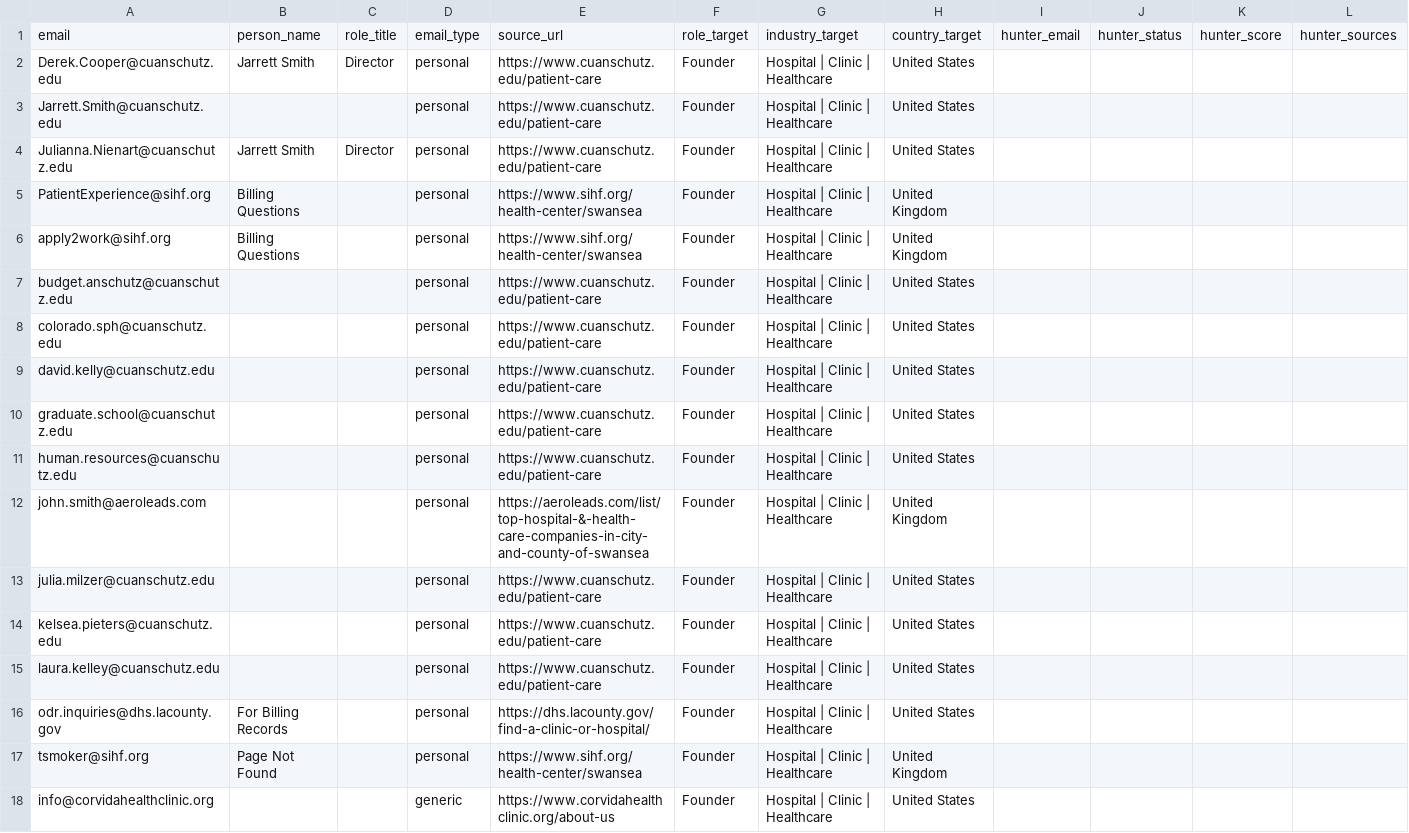
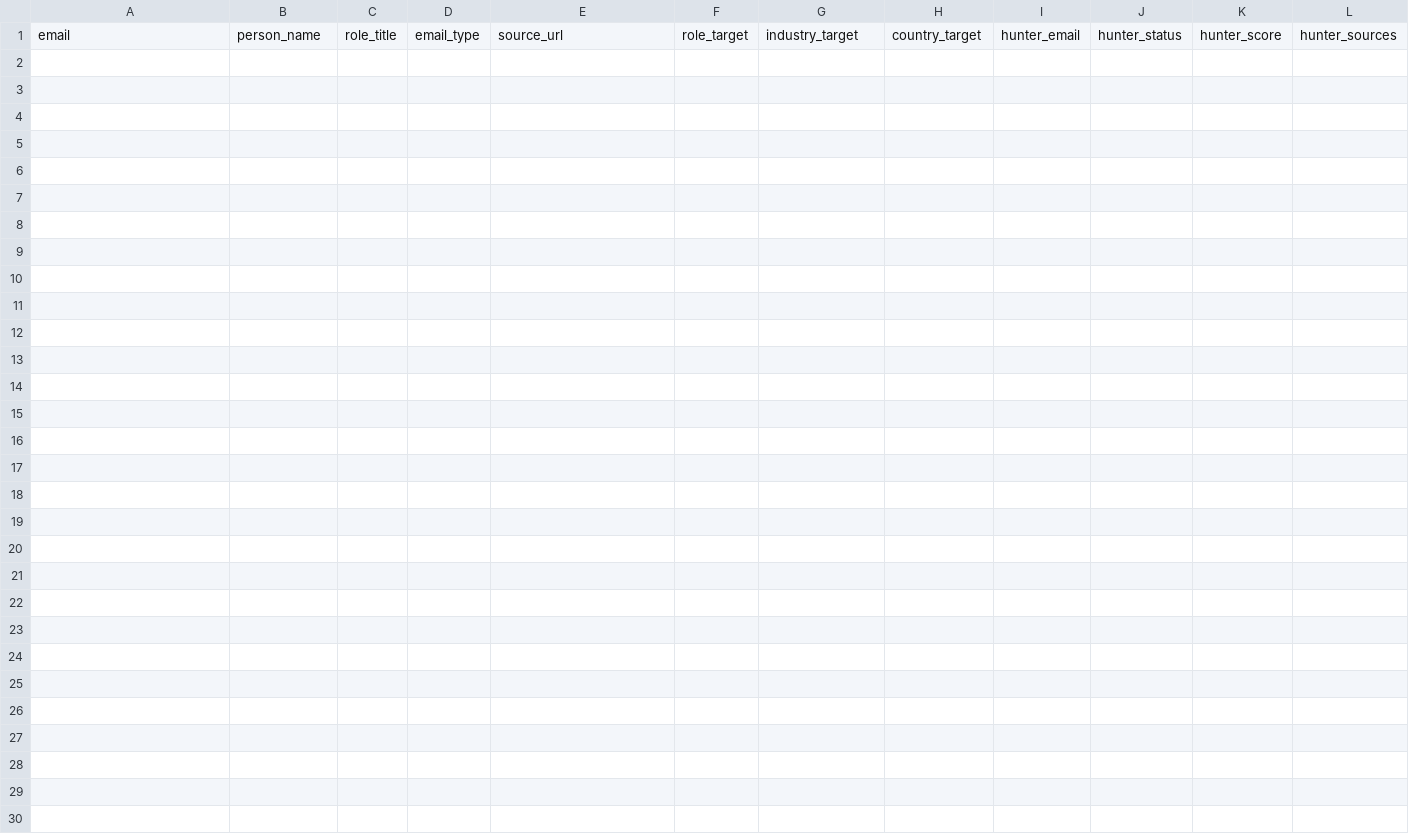
Before and after one commit to backlshbl/email-scraper, a CSV file: output/leads_today.csv, drawn as a sheet; only a part is shown; rows hold the shown columns only; the diff names each change by its address in the sheet, - before the commit and + after, or states it on an @@ line.

```diff
--- a/output/leads_today.csv
+++ b/output/leads_today.csv
-row 2: Derek.Cooper@cuanschutz.edu | Jarrett Smith | Director | personal | https://www.cuanschutz.edu/patient-care | Founder | Hospital | Clinic | Healthcare | United States
-row 3: Jarrett.Smith@cuanschutz.edu |  |  | personal | https://www.cuanschutz.edu/patient-care | Founder | Hospital | Clinic | Healthcare | United States
-row 4: Julianna.Nienart@cuanschutz.edu | Jarrett Smith | Director | personal | https://www.cuanschutz.edu/patient-care | Founder | Hospital | Clinic | Healthcare | United States
-row 5: PatientExperience@sihf.org | Billing Questions |  | personal | https://www.sihf.org/health-center/swansea | Founder | Hospital | Clinic | Healthcare | United Kingdom
-row 6: apply2work@sihf.org | Billing Questions |  | personal | https://www.sihf.org/health-center/swansea | Founder | Hospital | Clinic | Healthcare | United Kingdom
-row 7: budget.anschutz@cuanschutz.edu |  |  | personal | https://www.cuanschutz.edu/patient-care | Founder | Hospital | Clinic | Healthcare | United States
-row 8: colorado.sph@cuanschutz.edu |  |  | personal | https://www.cuanschutz.edu/patient-care | Founder | Hospital | Clinic | Healthcare | United States
-row 9: david.kelly@cuanschutz.edu |  |  | personal | https://www.cuanschutz.edu/patient-care | Founder | Hospital | Clinic | Healthcare | United States
-row 10: graduate.school@cuanschutz.edu |  |  | personal | https://www.cuanschutz.edu/patient-care | Founder | Hospital | Clinic | Healthcare | United States
-row 11: human.resources@cuanschutz.edu |  |  | personal | https://www.cuanschutz.edu/patient-care | Founder | Hospital | Clinic | Healthcare | United States
-row 12: john.smith@aeroleads.com |  |  | personal | https://aeroleads.com/list/top-hospital-&-health-care-companies-in-city-and-county-of-swansea | Founder | Hospital | Clinic | Healthcare | United Kingdom
-row 13: julia.milzer@cuanschutz.edu |  |  | personal | https://www.cuanschutz.edu/patient-care | Founder | Hospital | Clinic | Healthcare | United States
-row 14: kelsea.pieters@cuanschutz.edu |  |  | personal | https://www.cuanschutz.edu/patient-care | Founder | Hospital | Clinic | Healthcare | United States
-row 15: laura.kelley@cuanschutz.edu |  |  | personal | https://www.cuanschutz.edu/patient-care | Founder | Hospital | Clinic | Healthcare | United States
-row 16: odr.inquiries@dhs.lacounty.gov | For Billing Records |  | personal | https://dhs.lacounty.gov/find-a-clinic-or-hospital/ | Founder | Hospital | Clinic | Healthcare | United States
-row 17: tsmoker@sihf.org | Page Not Found |  | personal | https://www.sihf.org/health-center/swansea | Founder | Hospital | Clinic | Healthcare | United Kingdom
-row 18: info@corvidahealthclinic.org |  |  | generic | https://www.corvidahealthclinic.org/about-us | Founder | Hospital | Clinic | Healthcare | United States
```
